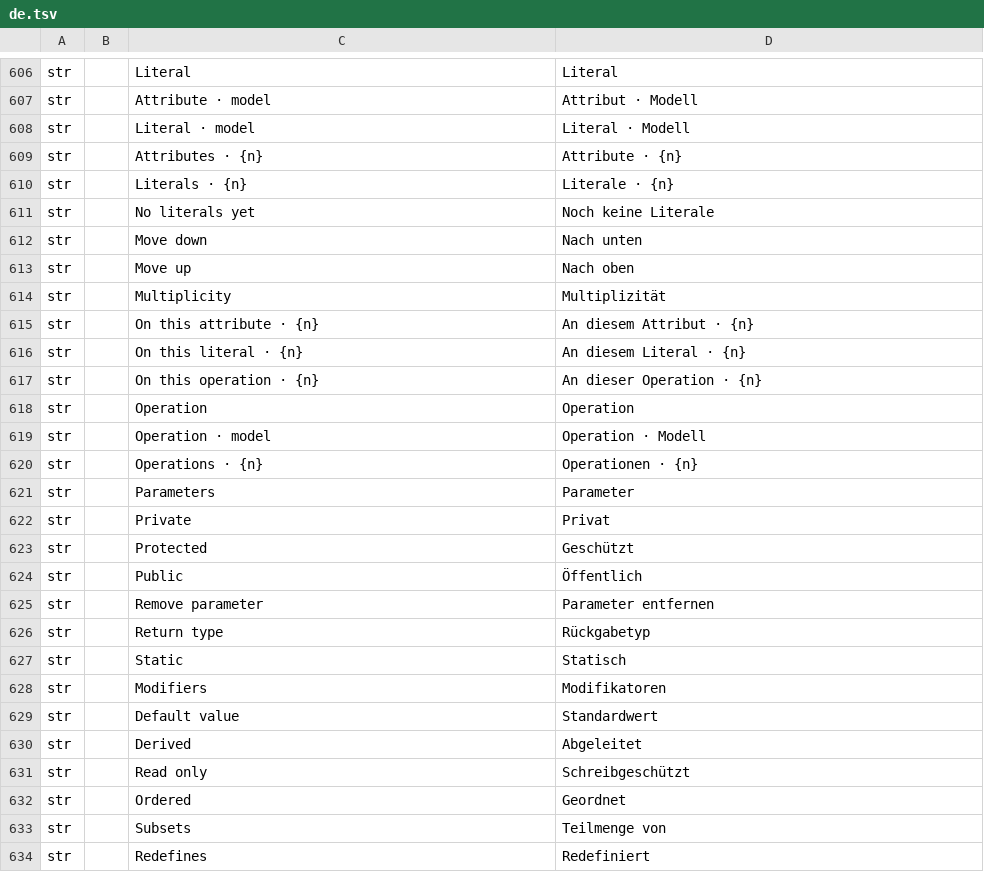
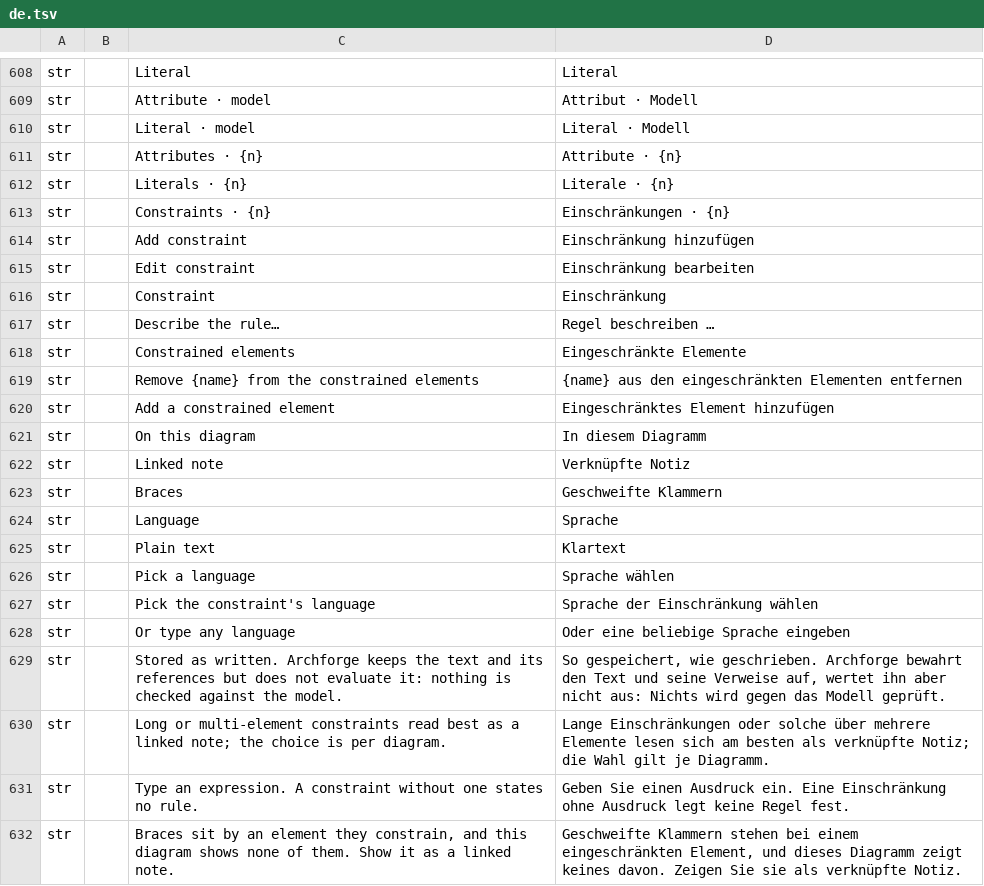
Before and after one commit to software-vision-ai/archforge, a TSV file: crates/ui-egui/src/i18n/de.tsv, drawn as a sheet; only a part is shown, gaps mark what is left out; the shorter side is filled out with more unchanged rows; the diff covers the shown part only.

```diff
--- a/crates/ui-egui/src/i18n/de.tsv
+++ b/crates/ui-egui/src/i18n/de.tsv
@@ -610 +612,21 @@ str		Attributes · {n}	Attribute · {n}
 str		Literals · {n}	Literale · {n}
+str		Constraints · {n}	Einschränkungen · {n}
+str		Add constraint	Einschränkung hinzufügen
+str		Edit constraint	Einschränkung bearbeiten
+str		Constraint	Einschränkung
+str		Describe the rule…	Regel beschreiben …
+str		Constrained elements	Eingeschränkte Elemente
+str		Remove {name} from the constrained elements	{name} aus den eingeschränkten Elementen entfernen
+str		Add a constrained element	Eingeschränktes Element hinzufügen
+str		On this diagram	In diesem Diagramm
+str		Linked note	Verknüpfte Notiz
+str		Braces	Geschweifte Klammern
+str		Language	Sprache
+str		Plain text	Klartext
+str		Pick a language	Sprache wählen
+str		Pick the constraint's language	Sprache der Einschränkung wählen
+str		Or type any language	Oder eine beliebige Sprache eingeben
+str		Stored as written. Archforge keeps the text and its references but does not evaluate it: nothing is checked against the model.	So gespeichert, wie geschrieben. Archforge bewahrt den Text und seine Verweise auf, wertet ihn aber nicht aus: Nichts wird gegen das Modell geprüft.
+str		Long or multi-element constraints read best as a linked note; the choice is per diagram.	Lange Einschränkungen oder solche über mehrere Elemente lesen sich am besten als verknüpfte Notiz; die Wahl gilt je Diagramm.
+str		Type an expression. A constraint without one states no rule.	Geben Sie einen Ausdruck ein. Eine Einschränkung ohne Ausdruck legt keine Regel fest.
+str		Braces sit by an element they constrain, and this diagram shows none of them. Show it as a linked note.	Geschweifte Klammern stehen bei einem eingeschränkten Element, und dieses Diagramm zeigt keines davon. Zeigen Sie sie als verknüpfte Notiz.
```
Also changed, not shown: 11 added rows elsewhere in this file, crates/ui-egui/src/i18n/en.tsv, crates/ui-egui/src/i18n/es.tsv, 33 other files.
